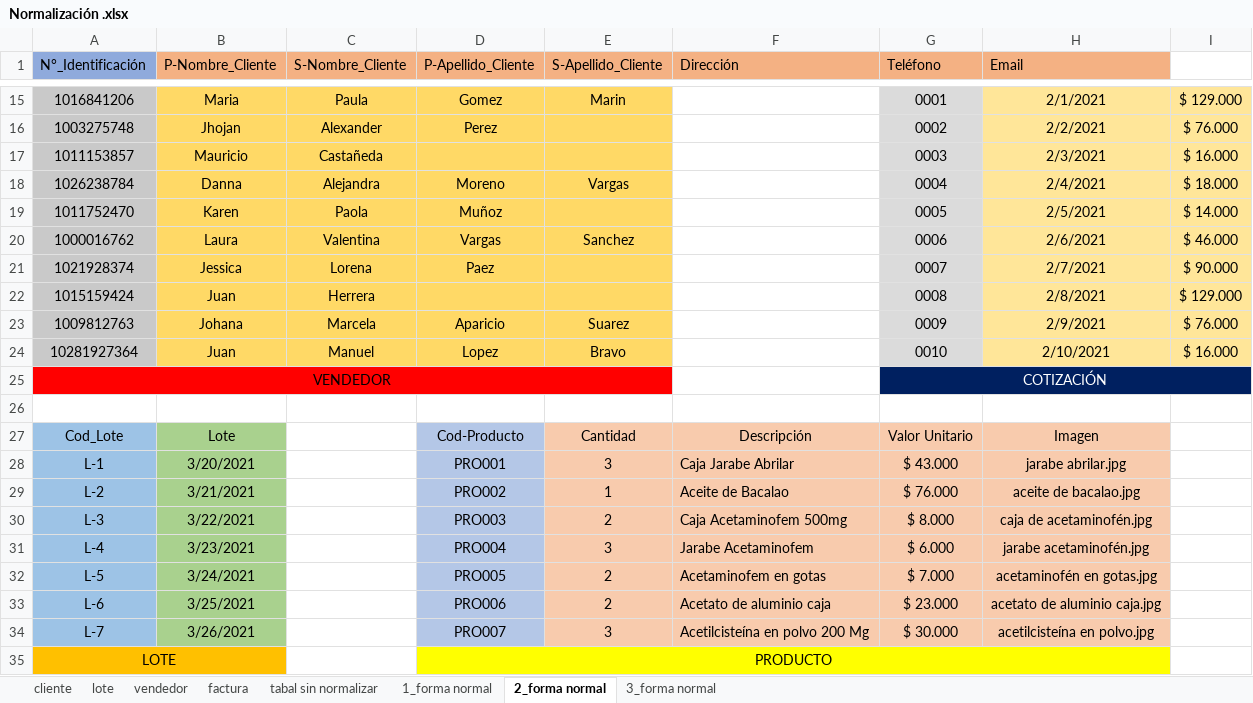
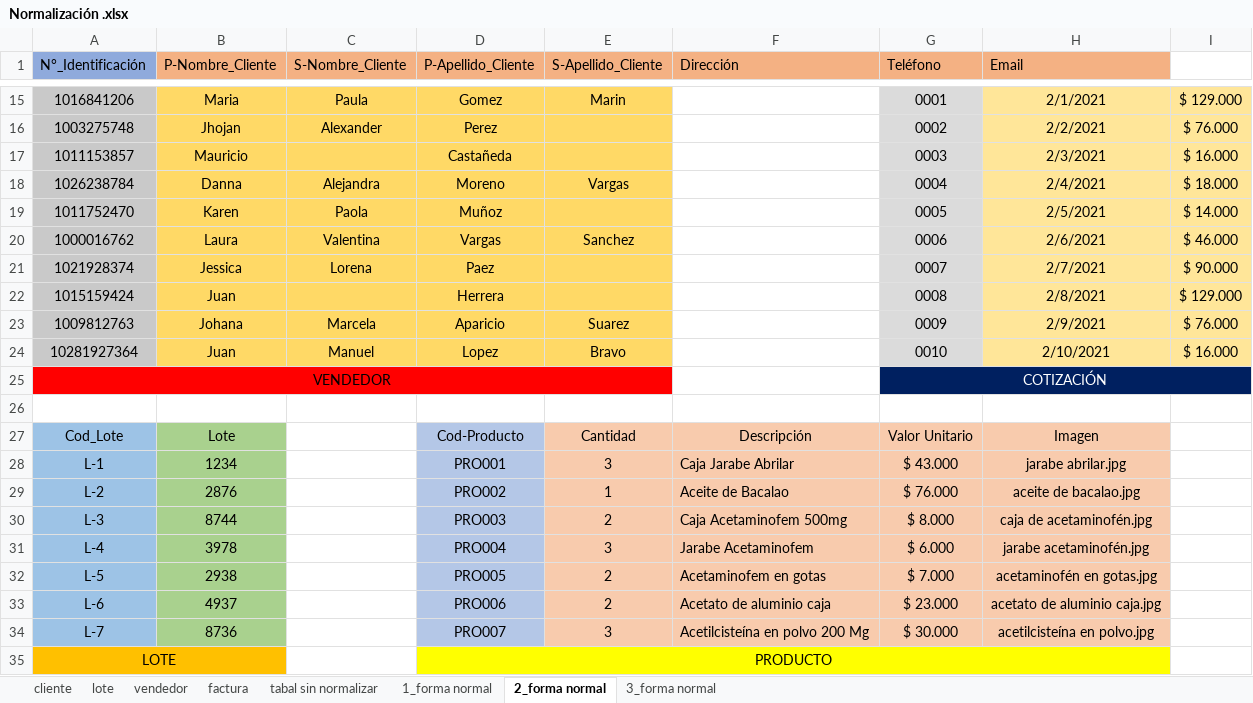
Before and after one commit to FarmiFarmacy/farmifarmacy1.0, an Excel workbook: Primer_Trimestres/Nomalizacion/correccion/Normalización .xlsx, sheet 2_forma normal, drawn as a sheet; only a part is shown, gaps mark what is left out; values as stored, in another font and other column widths than the file's, no borders; the diff names each change by its address in the sheet, - before the commit and + after, or states it on an @@ line.

```diff
--- a/Primer_Trimestres/Nomalizacion/correccion/Normalización .xlsx (sheet 2_forma normal)
+++ b/Primer_Trimestres/Nomalizacion/correccion/Normalización .xlsx (sheet 2_forma normal)
-C17 (S-Nombre_Cliente): Castañeda
+C17 (S-Nombre_Cliente): (empty)
-D17 (P-Apellido_Cliente): (empty)
+D17 (P-Apellido_Cliente): Castañeda
-C22 (S-Nombre_Cliente): Herrera
+C22 (S-Nombre_Cliente): (empty)
-D22 (P-Apellido_Cliente): (empty)
+D22 (P-Apellido_Cliente): Herrera
-B28 (P-Nombre_Cliente): 3/20/2021
+B28 (P-Nombre_Cliente): 1234
-B29 (P-Nombre_Cliente): 3/21/2021
+B29 (P-Nombre_Cliente): 2876
-B30 (P-Nombre_Cliente): 3/22/2021
+B30 (P-Nombre_Cliente): 8744
-B31 (P-Nombre_Cliente): 3/23/2021
+B31 (P-Nombre_Cliente): 3978
-B32 (P-Nombre_Cliente): 3/24/2021
+B32 (P-Nombre_Cliente): 2938
-B33 (P-Nombre_Cliente): 3/25/2021
+B33 (P-Nombre_Cliente): 4937
-B34 (P-Nombre_Cliente): 3/26/2021
+B34 (P-Nombre_Cliente): 8736
```
Also changed, not shown: sheet lote, sheet 3_forma normal, sheet factura, charts or pictures, 4 other files.
